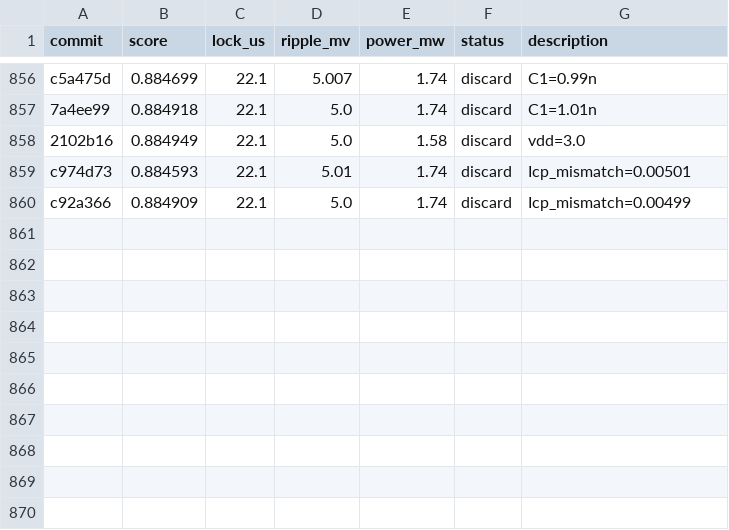
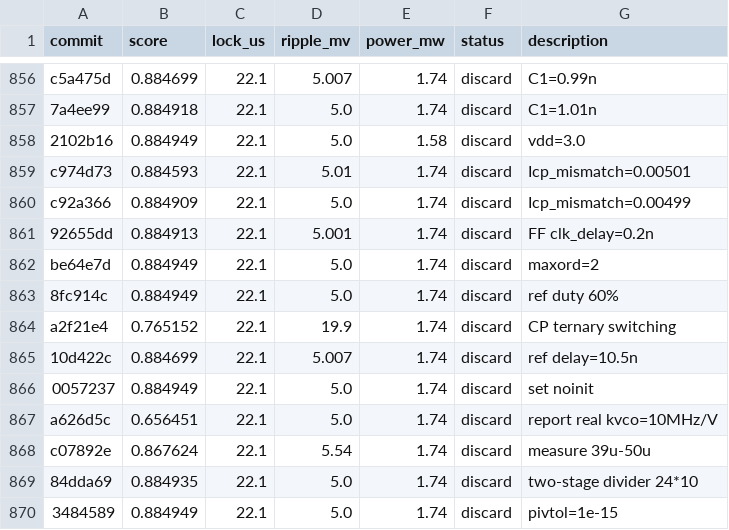
Before and after one commit to edonD/pll-challenge, a TSV file: results.tsv, drawn as a sheet; only a part is shown, gaps mark what is left out.

Commit message:
results: update leaderboard — exp #870 (score: 0.884949)

```diff
--- a/results.tsv
+++ b/results.tsv
@@ -860 +860,11 @@ c974d73	0.884593	22.1	5.01	1.74	discard	Icp_mismatch=0.00501
 c92a366	0.884909	22.1	5.0	1.74	discard	Icp_mismatch=0.00499
+92655dd	0.884913	22.1	5.001	1.74	discard	FF clk_delay=0.2n
+be64e7d	0.884949	22.1	5.0	1.74	discard	maxord=2
+8fc914c	0.884949	22.1	5.0	1.74	discard	ref duty 60%
+a2f21e4	0.765152	22.1	19.9	1.74	discard	CP ternary switching
+10d422c	0.884699	22.1	5.007	1.74	discard	ref delay=10.5n
+0057237	0.884949	22.1	5.0	1.74	discard	set noinit
+a626d5c	0.656451	22.1	5.0	1.74	discard	report real kvco=10MHz/V
+c07892e	0.867624	22.1	5.54	1.74	discard	measure 39u-50u
+84dda69	0.884935	22.1	5.0	1.74	discard	two-stage divider 24*10
+3484589	0.884949	22.1	5.0	1.74	discard	pivtol=1e-15
```
